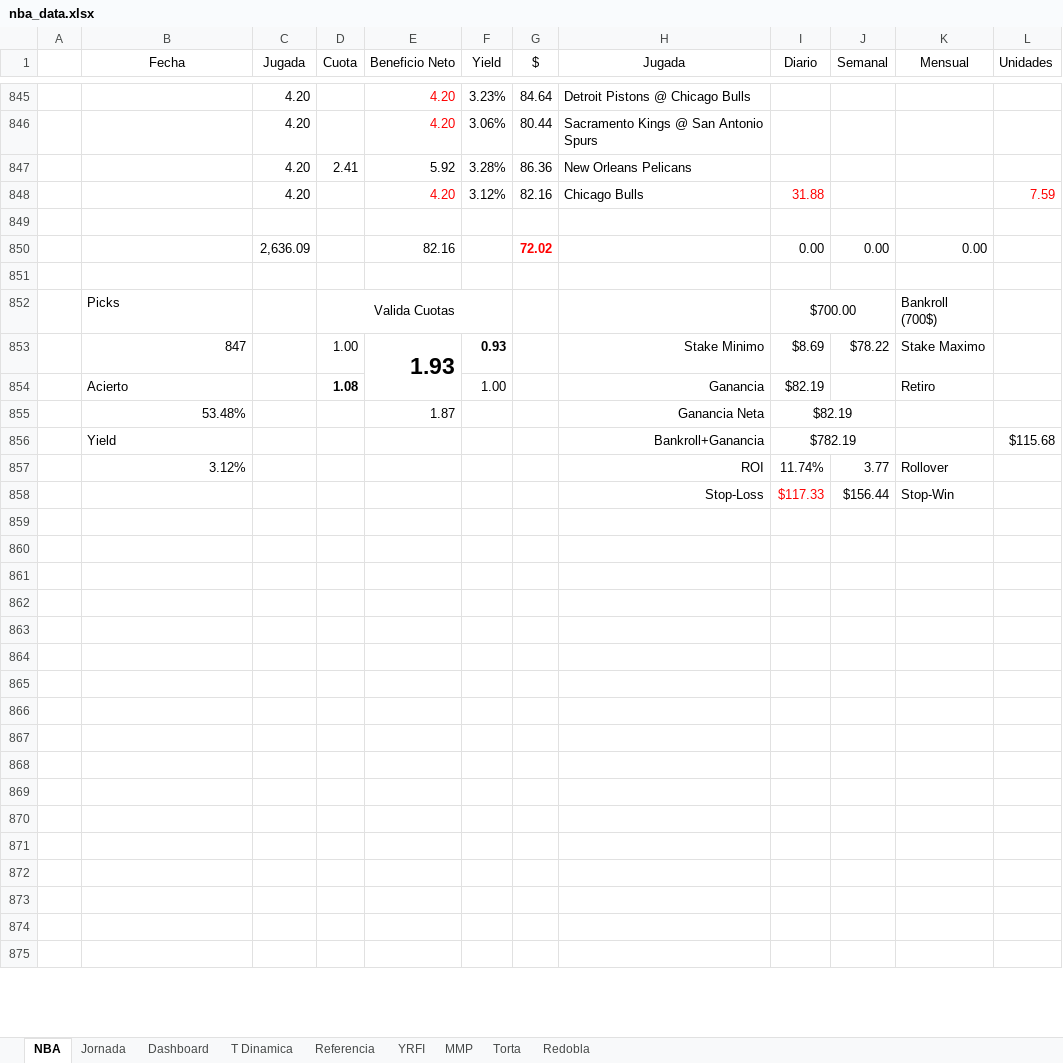
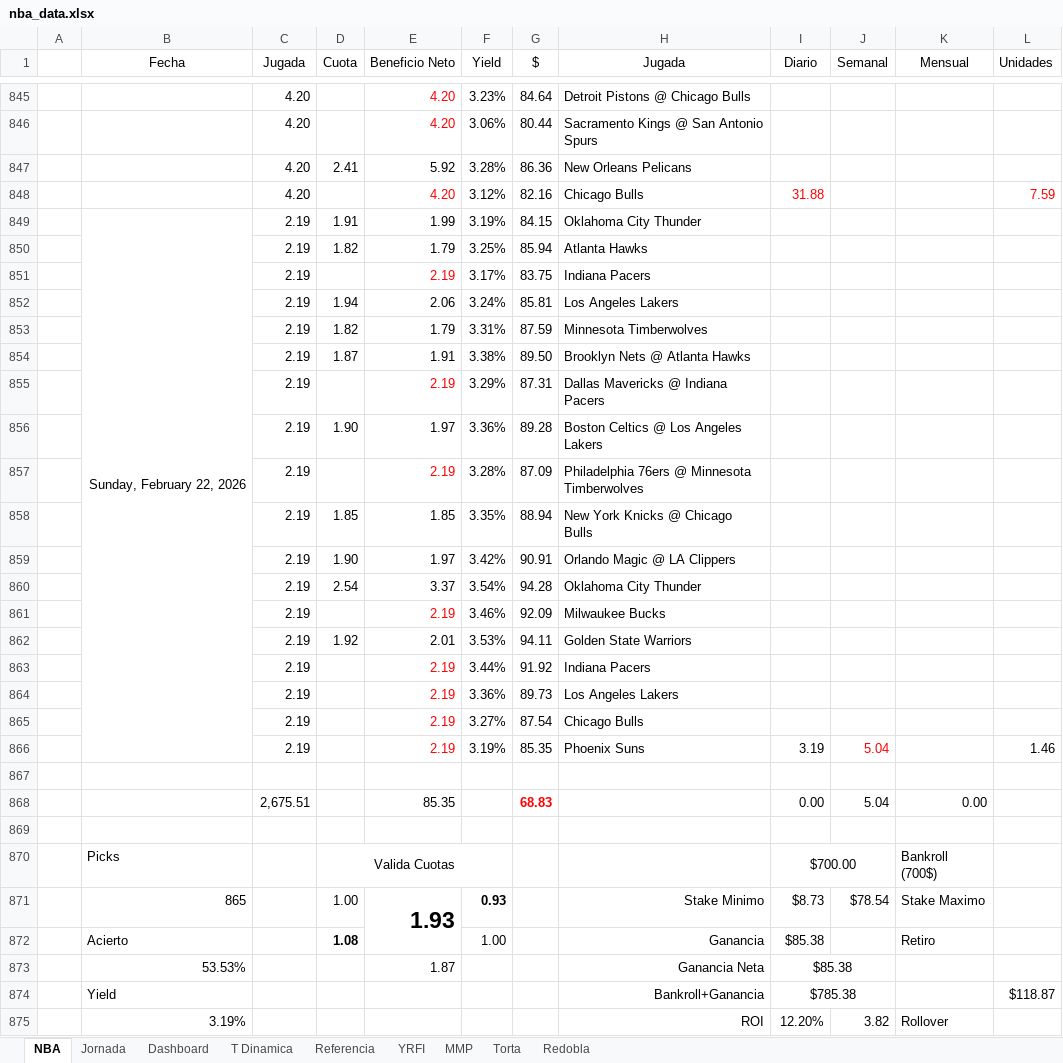
Before and after one commit to frank1411/nba-bets-ML, an Excel workbook: public/nba_data.xlsx, sheet NBA, drawn as a sheet; only a part is shown, gaps mark what is left out; the shorter side is filled out with more unchanged rows; values as stored, in another font and other column widths than the file's, no borders; charts and pictures and conditional formats not drawn; removed rows and columns are numbered as before the commit, all else as after; the diff covers the shown part only; the diff names each change by its address in the sheet, - before the commit and + after, or states it on an @@ line.

Commit message:
Semana 16 al 22 de febrero

```diff
--- a/public/nba_data.xlsx (sheet NBA)
+++ b/public/nba_data.xlsx (sheet NBA)
+row 849:  | Sunday, February 22, 2026 | 2.19 | 1.91 | 1.99 | 3.19% | 84.15 | Oklahoma City Thunder
+row 850:  |  | 2.19 | 1.82 | 1.79 | 3.25% | 85.94 | Atlanta Hawks
+row 851:  |  | 2.19 |  | 2.19 | 3.17% | 83.75 | Indiana Pacers
+row 852:  |  | 2.19 | 1.94 | 2.06 | 3.24% | 85.81 | Los Angeles Lakers
+row 853:  |  | 2.19 | 1.82 | 1.79 | 3.31% | 87.59 | Minnesota Timberwolves
+row 854:  |  | 2.19 | 1.87 | 1.91 | 3.38% | 89.50 | Brooklyn Nets @ Atlanta Hawks
+row 855:  |  | 2.19 |  | 2.19 | 3.29% | 87.31 | Dallas Mavericks @ Indiana Pacers
+row 856:  |  | 2.19 | 1.90 | 1.97 | 3.36% | 89.28 | Boston Celtics @ Los Angeles Lakers
+row 857:  |  | 2.19 |  | 2.19 | 3.28% | 87.09 | Philadelphia 76ers @ Minnesota Timberwolves
+row 858:  |  | 2.19 | 1.85 | 1.85 | 3.35% | 88.94 | New York Knicks @ Chicago Bulls
+row 859:  |  | 2.19 | 1.90 | 1.97 | 3.42% | 90.91 | Orlando Magic @ LA Clippers
+row 860:  |  | 2.19 | 2.54 | 3.37 | 3.54% | 94.28 | Oklahoma City Thunder
+row 861:  |  | 2.19 |  | 2.19 | 3.46% | 92.09 | Milwaukee Bucks
+row 862:  |  | 2.19 | 1.92 | 2.01 | 3.53% | 94.11 | Golden State Warriors
+row 863:  |  | 2.19 |  | 2.19 | 3.44% | 91.92 | Indiana Pacers
+row 864:  |  | 2.19 |  | 2.19 | 3.36% | 89.73 | Los Angeles Lakers
+row 865:  |  | 2.19 |  | 2.19 | 3.27% | 87.54 | Chicago Bulls
+row 866:  |  | 2.19 |  | 2.19 | 3.19% | 85.35 | Phoenix Suns | 3.19 | 5.04 |  | 1.46
-row 850:  |  | 2,636.09 |  | 82.16 |  | 72.02 |  | 0.00 | 0.00 | 0.00
+row 868:  |  | 2,675.51 |  | 85.35 |  | 68.83 |  | 0.00 | 5.04 | 0.00
-B871 (Fecha): 847
+B871 (Fecha): 865
-I871 (Diario): $8.69
+I871 (Diario): $8.73
-J871 (Semanal): $78.22
+J871 (Semanal): $78.54
-I872:I873 (Diario): $82.19
+I872:I873 (Diario): $85.38
-B873 (Fecha): 53.48%
+B873 (Fecha): 53.53%
-I874 (Diario): $782.19
+I874 (Diario): $785.38
-L874 (Unidades): $115.68
+L874 (Unidades): $118.87
-row 857:  | 3.12% |  |  |  |  |  | ROI | 11.74% | 3.77 | Rollover
-row 858:  |  |  |  |  |  |  | Stop-Loss | $117.33 | $156.44 | Stop-Win
+row 875:  | 3.19% |  |  |  |  |  | ROI | 12.20% | 3.82 | Rollover
```
Also changed, not shown: 7 added rows and 2 edited cells elsewhere in this sheet, sheet Dashboard, formulas that keep their value, charts or pictures.
